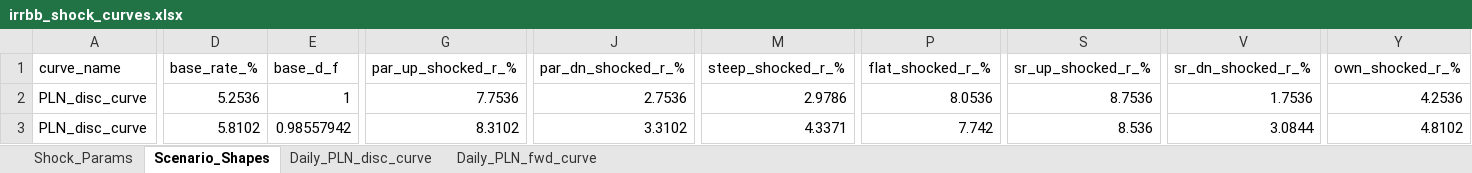
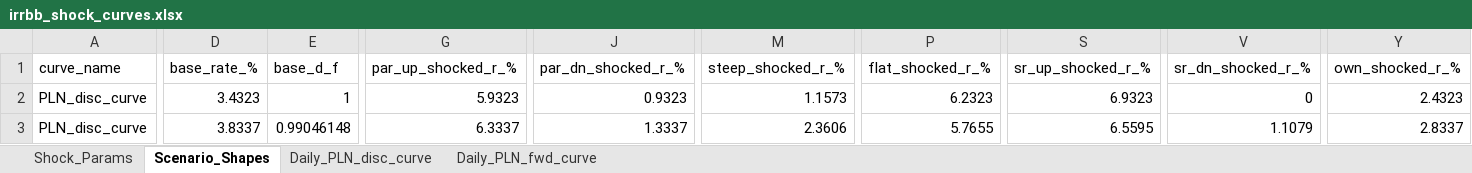
Before and after one commit to dzimius/LabBank, an Excel workbook: irrbb_calc/output/irrbb_shock_curves.xlsx, sheet Scenario_Shapes, drawn as a sheet; only a part is shown, gaps mark what is left out; values as stored, in another font and other column widths than the file's, no borders; the diff covers the shown part only; the diff names each change by its address in the sheet, - before the commit and + after, or states it on an @@ line.

```diff
--- a/irrbb_calc/output/irrbb_shock_curves.xlsx (sheet Scenario_Shapes)
+++ b/irrbb_calc/output/irrbb_shock_curves.xlsx (sheet Scenario_Shapes)
-D2 (base_rate_%): 5.2536
+D2 (base_rate_%): 3.4323
-G2 (par_up_shocked_r_%): 7.7536
+G2 (par_up_shocked_r_%): 5.9323
-J2 (par_dn_shocked_r_%): 2.7536
+J2 (par_dn_shocked_r_%): 0.9323
-M2 (steep_shocked_r_%): 2.9786
+M2 (steep_shocked_r_%): 1.1573
-P2 (flat_shocked_r_%): 8.0536
+P2 (flat_shocked_r_%): 6.2323
-S2 (sr_up_shocked_r_%): 8.7536
+S2 (sr_up_shocked_r_%): 6.9323
-V2 (sr_dn_shocked_r_%): 1.7536
+V2 (sr_dn_shocked_r_%): 0
-Y2 (own_shocked_r_%): 4.2536
+Y2 (own_shocked_r_%): 2.4323
-D3 (base_rate_%): 5.8102
+D3 (base_rate_%): 3.8337
-E3 (base_d_f): 0.98557942
+E3 (base_d_f): 0.99046148
-G3 (par_up_shocked_r_%): 8.3102
+G3 (par_up_shocked_r_%): 6.3337
-J3 (par_dn_shocked_r_%): 3.3102
+J3 (par_dn_shocked_r_%): 1.3337
-M3 (steep_shocked_r_%): 4.3371
+M3 (steep_shocked_r_%): 2.3606
-P3 (flat_shocked_r_%): 7.742
+P3 (flat_shocked_r_%): 5.7655
-S3 (sr_up_shocked_r_%): 8.536
+S3 (sr_up_shocked_r_%): 6.5595
-V3 (sr_dn_shocked_r_%): 3.0844
+V3 (sr_dn_shocked_r_%): 1.1079
-Y3 (own_shocked_r_%): 4.8102
+Y3 (own_shocked_r_%): 2.8337
```
Also changed, not shown: 351 edited cells elsewhere in this sheet, sheet Daily_PLN_disc_curve, sheet Daily_PLN_fwd_curve, irrbb_calc/output/eba_sot_results.xlsx, irrbb_calc/output/nii_results.xlsx, 26 other files.
